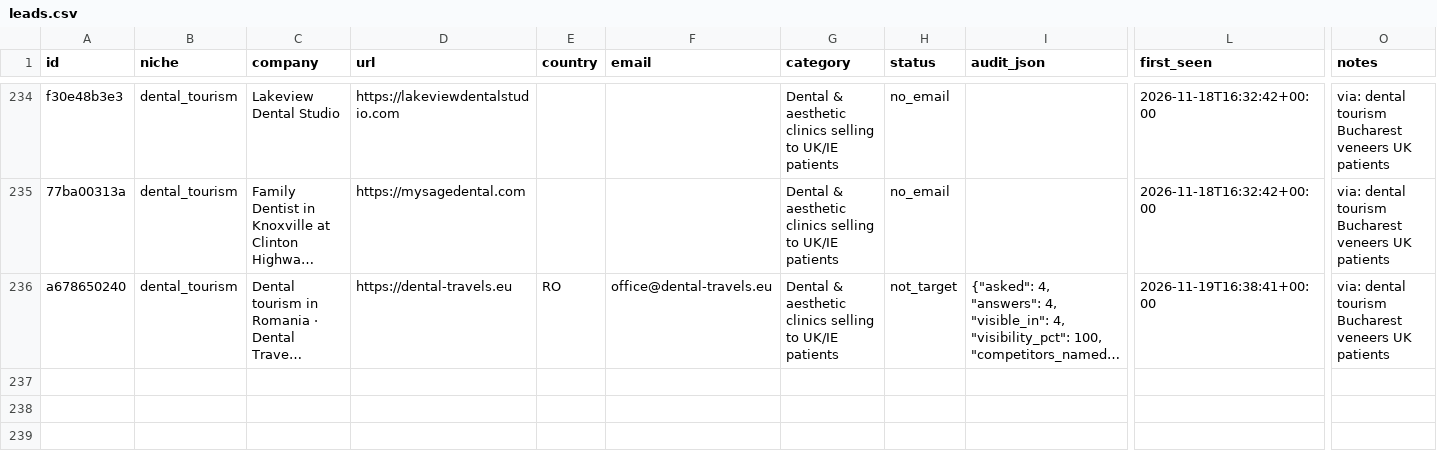
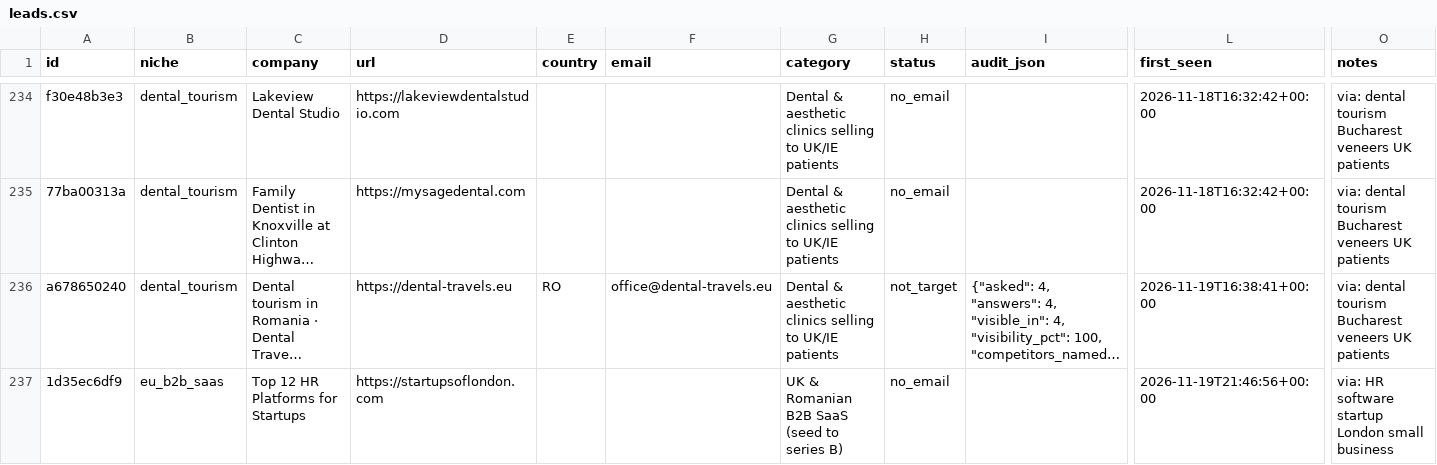
Before and after one commit to codeaz-org/agentcout, a CSV file: data/leads.csv, drawn as a sheet; only a part is shown, gaps mark what is left out; long unchanged cells end in …; rows hold the shown columns only; the diff names each change by its address in the sheet, - before the commit and + after, or states it on an @@ line.

```diff
--- a/data/leads.csv
+++ b/data/leads.csv
+row 237: 1d35ec6df9 | eu_b2b_saas | Top 12 HR Platforms for Startups | https://startupsoflondon.com |  |  | UK & Romanian B2B SaaS (seed to series B) | no_email |  | 2026-11-19T21:46:56+00:00 | via: HR software startup London small business
```
Also changed, not shown: 2 other files.
